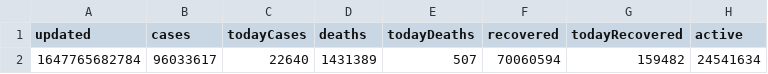
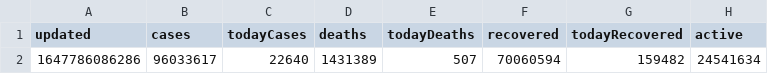
Before and after one commit to luthevy/Data-Visualization_Group08, a CSV file: Lab1/api_data/raw/na_yesterday.csv, drawn as a sheet; only a part is shown; the diff names each change by its address in the sheet, - before the commit and + after, or states it on an @@ line.

```diff
--- a/Lab1/api_data/raw/na_yesterday.csv
+++ b/Lab1/api_data/raw/na_yesterday.csv
-A2 (updated): 1647765682784
+A2 (updated): 1647786086286
```
Also changed, not shown: Lab1/api_data/modified/today_deaths.csv, Lab1/api_data/raw/asia_yesterday.csv, 5 other files.
